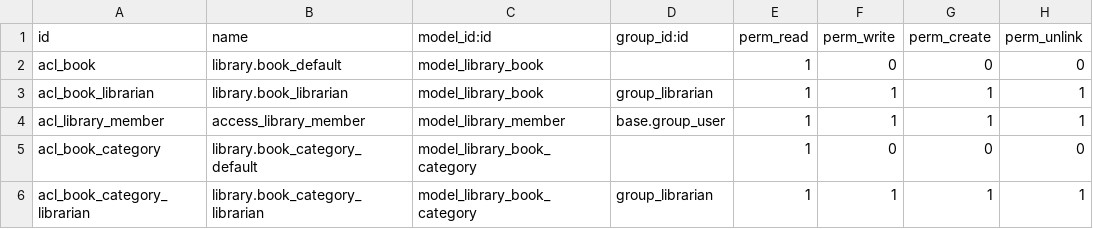
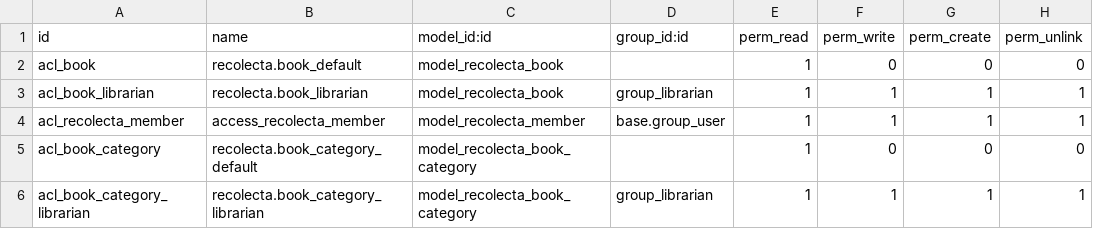
Before and after one commit to Sidihidi/odoo, a CSV file: security/ir.model.access.csv, drawn as a sheet.

```diff
--- a/security/ir.model.access.csv
+++ b/security/ir.model.access.csv
@@ -1,6 +1,6 @@
 id,name,model_id:id,group_id:id,perm_read,perm_write,perm_create,perm_unlink
-acl_book,library.book_default,model_library_book,,1,0,0,0
-acl_book_librarian,library.book_librarian,model_library_book,group_librarian,1,1,1,1
-acl_library_member,access_library_member,model_library_member,base.group_user,1,1,1,1
-acl_book_category,library.book_category_default,model_library_book_category,,1,0,0,0
-acl_book_category_librarian,library.book_category_librarian,model_library_book_category,group_librarian,1,1,1,1
+acl_book,recolecta.book_default,model_recolecta_book,,1,0,0,0
+acl_book_librarian,recolecta.book_librarian,model_recolecta_book,group_librarian,1,1,1,1
+acl_recolecta_member,access_recolecta_member,model_recolecta_member,base.group_user,1,1,1,1
+acl_book_category,recolecta.book_category_default,model_recolecta_book_category,,1,0,0,0
+acl_book_category_librarian,recolecta.book_category_librarian,model_recolecta_book_category,group_librarian,1,1,1,1
```
Also changed, not shown: 1 other file.
